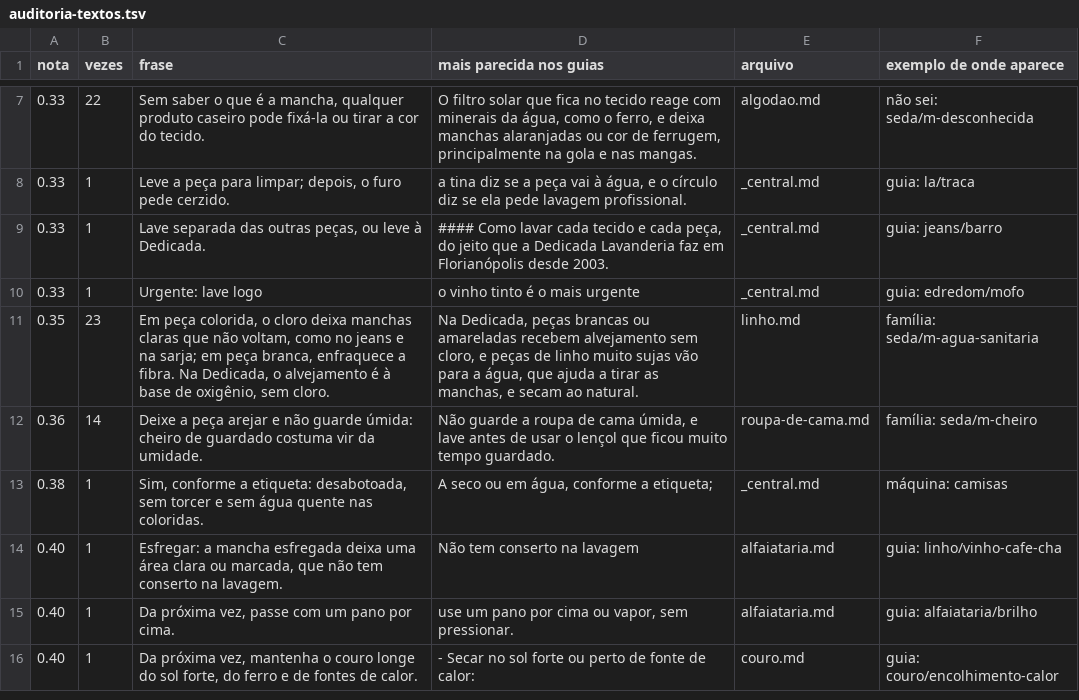
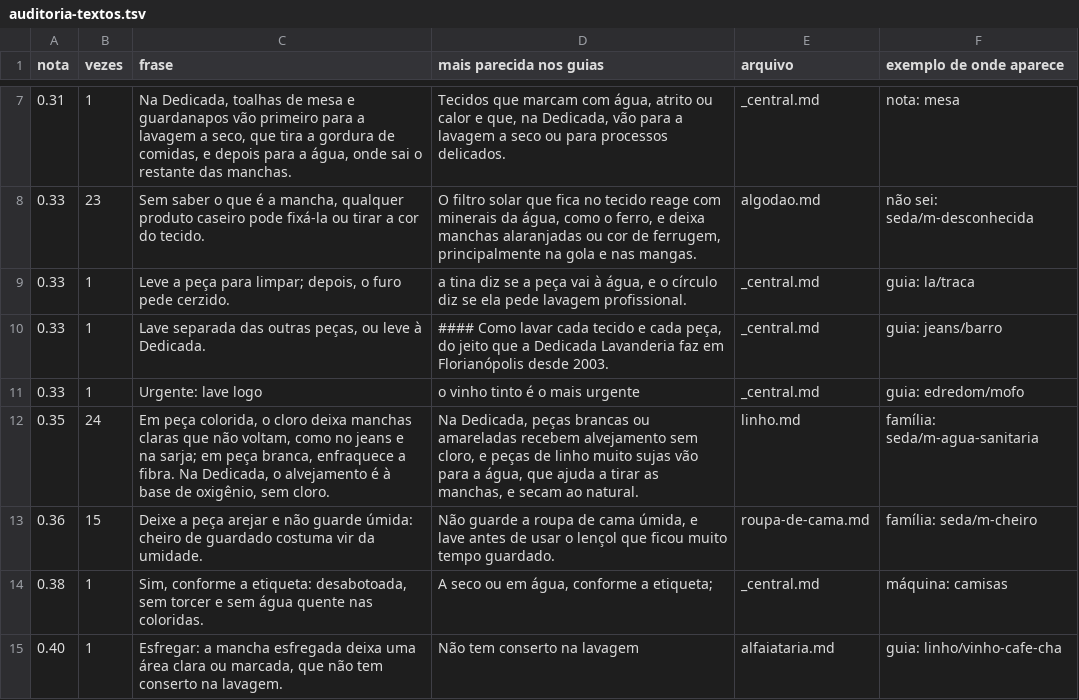
Before and after one commit to dedicadalavanderia/dedicadalavanderia, a TSV file: diagnostico-de-manchas/capturas/auditoria-textos.tsv, drawn as a sheet; only a part is shown, gaps mark what is left out; the shorter side is filled out with more unchanged rows; the diff covers the shown part only.

```diff
--- a/diagnostico-de-manchas/capturas/auditoria-textos.tsv
+++ b/diagnostico-de-manchas/capturas/auditoria-textos.tsv
@@ -7,2 +7,3 @@ nota	vezes	frase	mais parecida nos guias	arquivo	exemplo de onde aparece
-0.33	22	Sem saber o que é a mancha, qualquer produto caseiro pode fixá-la ou tirar a cor do tecido.	O filtro solar que fica no tecido reage com minerais da água, como o ferro, e deixa manchas alaranjadas ou cor de ferrugem, principalmente na gola e nas mangas.	algodao.md	não sei: seda/m-desconhecida
+0.31	1	Na Dedicada, toalhas de mesa e guardanapos vão primeiro para a lavagem a seco, que tira a gordura de comidas, e depois para a água, onde sai o restante das manchas.	Tecidos que marcam com água, atrito ou calor e que, na Dedicada, vão para a lavagem a seco ou para processos delicados.	_central.md	nota: mesa
+0.33	23	Sem saber o que é a mancha, qualquer produto caseiro pode fixá-la ou tirar a cor do tecido.	O filtro solar que fica no tecido reage com minerais da água, como o ferro, e deixa manchas alaranjadas ou cor de ferrugem, principalmente na gola e nas mangas.	algodao.md	não sei: seda/m-desconhecida
 0.33	1	Leve a peça para limpar; depois, o furo pede cerzido.	a tina diz se a peça vai à água, e o círculo diz se ela pede lavagem profissional.	_central.md	guia: la/traca
@@ -10,4 +11,4 @@ nota	vezes	frase	mais parecida nos guias	arquivo	exemplo de onde aparece
 0.33	1	Urgente: lave logo	o vinho tinto é o mais urgente	_central.md	guia: edredom/mofo
-0.35	23	Em peça colorida, o cloro deixa manchas claras que não voltam, como no jeans e na sarja; em peça branca, enfraquece a fibra. Na Dedicada, o alvejamento é à base de oxigênio, sem cloro.	Na Dedicada, peças brancas ou amareladas recebem alvejamento sem cloro, e peças de linho muito sujas vão para a água, que ajuda a tirar as manchas, e secam ao natural.	linho.md	família: seda/m-agua-sanitaria
-0.36	14	Deixe a peça arejar e não guarde úmida: cheiro de guardado costuma vir da umidade.	Não guarde a roupa de cama úmida, e lave antes de usar o lençol que ficou muito tempo guardado.	roupa-de-cama.md	família: seda/m-cheiro
+0.35	24	Em peça colorida, o cloro deixa manchas claras que não voltam, como no jeans e na sarja; em peça branca, enfraquece a fibra. Na Dedicada, o alvejamento é à base de oxigênio, sem cloro.	Na Dedicada, peças brancas ou amareladas recebem alvejamento sem cloro, e peças de linho muito sujas vão para a água, que ajuda a tirar as manchas, e secam ao natural.	linho.md	família: seda/m-agua-sanitaria
+0.36	15	Deixe a peça arejar e não guarde úmida: cheiro de guardado costuma vir da umidade.	Não guarde a roupa de cama úmida, e lave antes de usar o lençol que ficou muito tempo guardado.	roupa-de-cama.md	família: seda/m-cheiro
 0.38	1	Sim, conforme a etiqueta: desabotoada, sem torcer e sem água quente nas coloridas.	A seco ou em água, conforme a etiqueta;	_central.md	máquina: camisas
```
Also changed, not shown: 7 added rows, 1 removed row and 24 edited cells elsewhere in this file, 28 other files.
